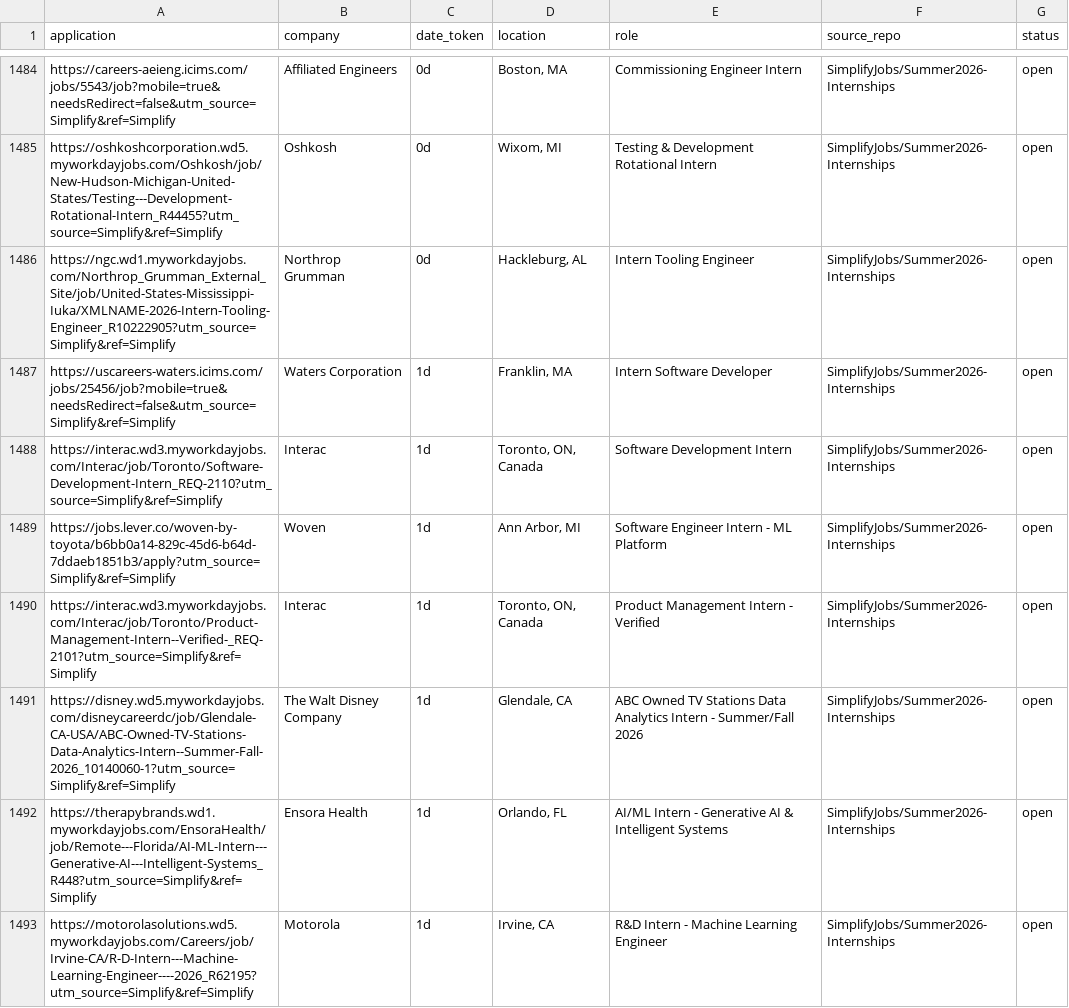
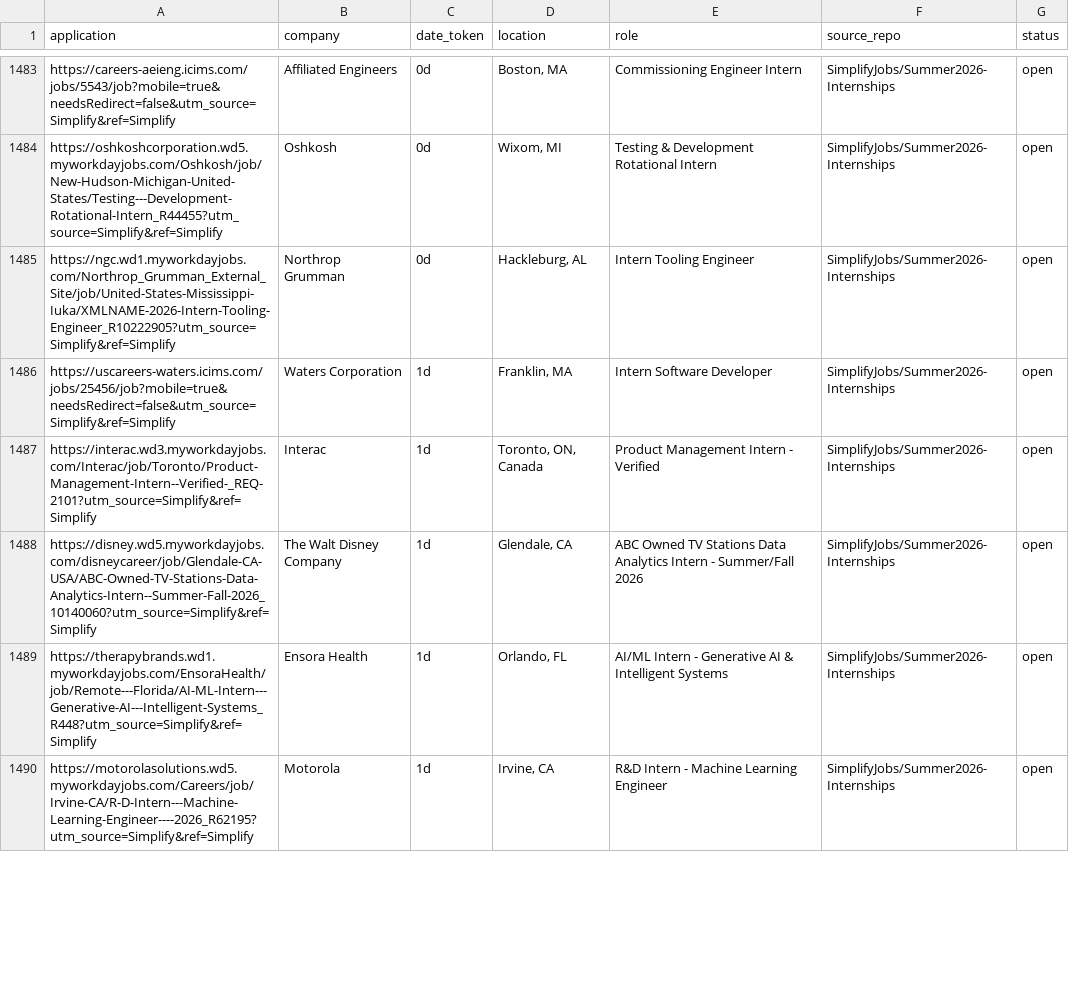
Before and after one commit to vats98754/job-fetcher, a CSV file: internships_us_canada.csv, drawn as a sheet; only a part is shown, gaps mark what is left out; the diff covers the shown part only.

```diff
--- a/internships_us_canada.csv
+++ b/internships_us_canada.csv
@@ -1487,6 +1486,4 @@ https://ngc.wd1.myworkdayjobs.com/Northrop_Grumman_External_Site/job/United-Stat
 https://uscareers-waters.icims.com/jobs/25456/job?mobile=true&needsRedirect=false&utm_source=Simplify&ref=Simplify,Waters Corporation,1d,"Franklin, MA",Intern Software Developer,SimplifyJobs/Summer2026-Internships,open
-https://interac.wd3.myworkdayjobs.com/Interac/job/Toronto/Software-Development-Intern_REQ-2110?utm_source=Simplify&ref=Simplify,Interac,1d,"Toronto, ON, Canada",Software Development Intern,SimplifyJobs/Summer2026-Internships,open
-https://jobs.lever.co/woven-by-toyota/b6bb0a14-829c-45d6-b64d-7ddaeb1851b3/apply?utm_source=Simplify&ref=Simplify,Woven,1d,"Ann Arbor, MI",Software Engineer Intern - ML Platform,SimplifyJobs/Summer2026-Internships,open
 https://interac.wd3.myworkdayjobs.com/Interac/job/Toronto/Product-Management-Intern--Verified-_REQ-2101?utm_source=Simplify&ref=Simplify,Interac,1d,"Toronto, ON, Canada",Product Management Intern - Verified,SimplifyJobs/Summer2026-Internships,open
-https://disney.wd5.myworkdayjobs.com/disneycareerdc/job/Glendale-CA-USA/ABC-Owned-TV-Stations-Data-Analytics-Intern--Summer-Fall-2026_10140060-1?utm_source=Simplify&ref=Simplify,The Walt Disney Company,1d,"Glendale, CA",ABC Owned TV Stations Data Analytics Intern - Summer/Fall 2026,SimplifyJobs/Summer2026-Internships,open
+https://disney.wd5.myworkdayjobs.com/disneycareer/job/Glendale-CA-USA/ABC-Owned-TV-Stations-Data-Analytics-Intern--Summer-Fall-2026_10140060?utm_source=Simplify&ref=Simplify,The Walt Disney Company,1d,"Glendale, CA",ABC Owned TV Stations Data Analytics Intern - Summer/Fall 2026,SimplifyJobs/Summer2026-Internships,open
 https://therapybrands.wd1.myworkdayjobs.com/EnsoraHealth/job/Remote---Florida/AI-ML-Intern---Generative-AI---Intelligent-Systems_R448?utm_source=Simplify&ref=Simplify,Ensora Health,1d,"Orlando, FL",AI/ML Intern - Generative AI & Intelligent Systems,SimplifyJobs/Summer2026-Internships,open
```
Also changed, not shown: 5 added rows, 5 removed rows and 1 edited cell elsewhere in this file.
